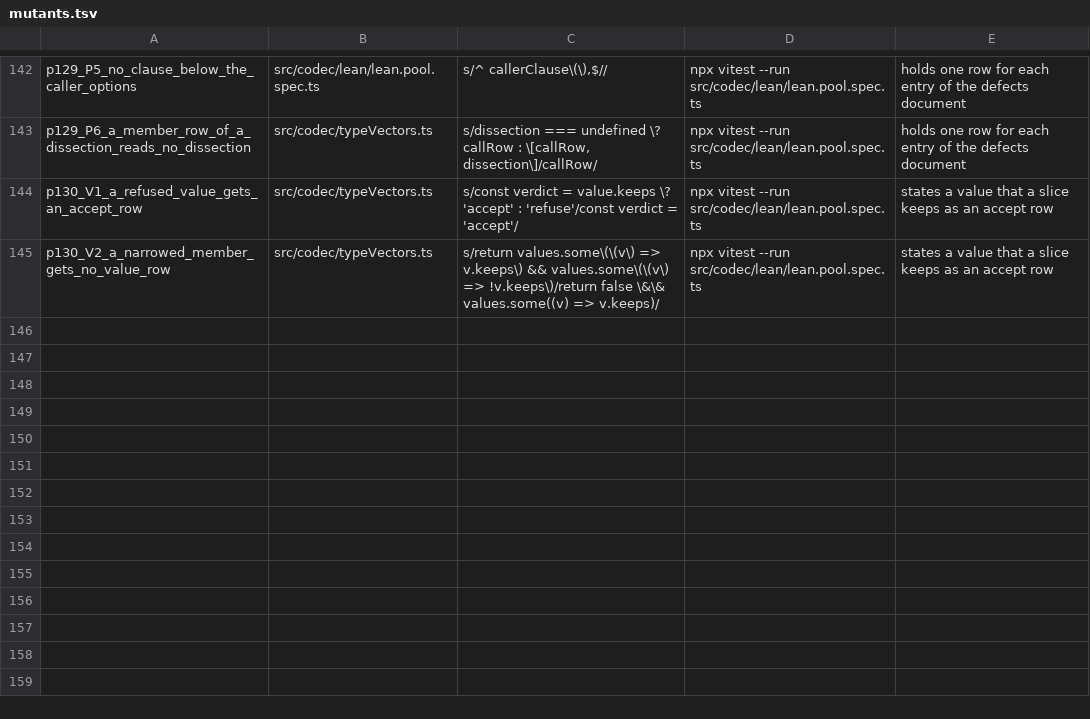
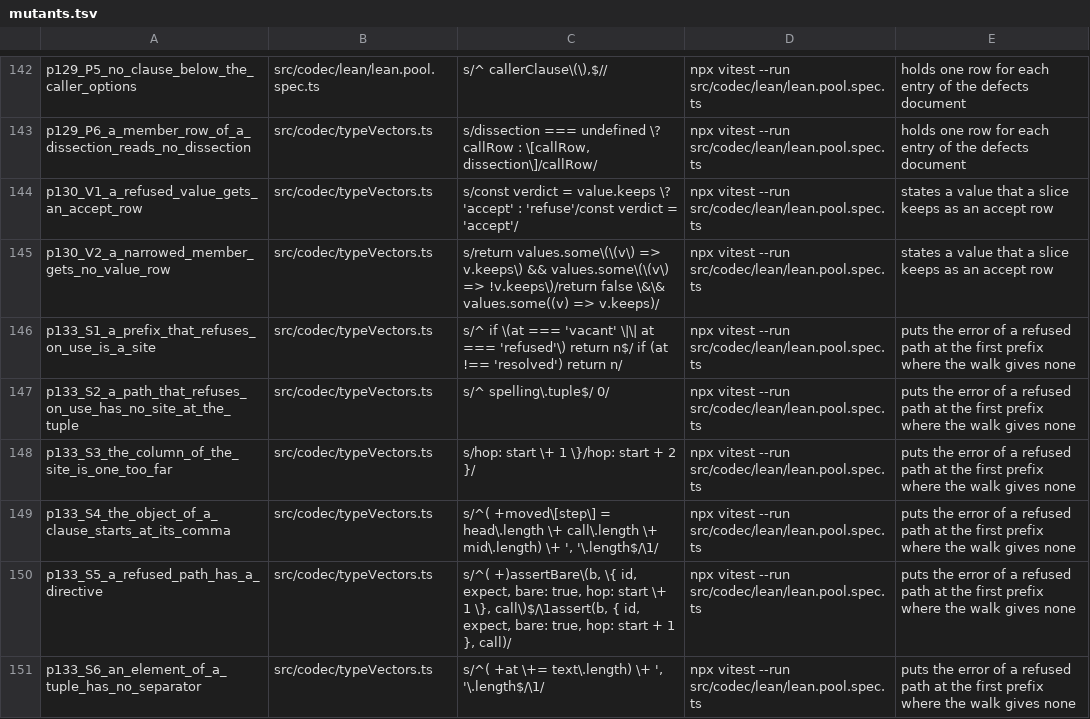
Before and after one commit to josher8a/rotorise, a TSV file: scripts/mutants.tsv, drawn as a sheet; only a part is shown, gaps mark what is left out; the diff names each change by its address in the sheet, - before the commit and + after, or states it on an @@ line.

Commit message:
test(bridge): a refused path row states where its error must start
A path row had a verdict only. The model fixes the site: the fold of
the segments gives none at the first prefix that has no answer, and the
type must put its error at that hop. A refused path row is now a bare
line, with no directive, and the row holds hop, the column where the
first error of the line must start. The bridge compiles each path
program one time and reads the verdict and the site from the same
errors. A refuse row with no error on its line is the old unused
directive, so the disagreements by verdict do not move: 213 ids, none
new, none fallen.

The site is the first prefix whose host decision is vacant or refused.
Both kinds are monotone, so the first one is the hop that the path
cannot take. A path of the kind someVariants or ambiguous gives none
at any prefix. The fold reaches a frontier and the refusal is on use,
so the site is the tuple of the last run. A prefix of those kinds is no
site, because a longer path leaves them.

The baseline gains 135 ids with the prefix site, and loses none. They
are one class: the run time refuses at a position of a list, or at a
name below one, and the type refuses the whole tuple. 100 end at a
position of a plain path, 32 put a position after a clause, and 3 end
at a name. docs/defects.md gets one entry for the class.

The pool spec gains one test, and the suite rises by one test. The
instantiation count rises by 8965. Six rows of scripts/mutants.tsv pin
the rule of the site, and the column.

```diff
--- a/scripts/mutants.tsv
+++ b/scripts/mutants.tsv
+row 146: p133_S1_a_prefix_that_refuses_on_use_is_a_site | src/codec/typeVectors.ts | s/^ if \(at === 'vacant' \|\| at === 'refused'\) return n$/ if (at !== 'resolved') return n/ | npx vitest --run src/codec/lean/lean.pool.spec.ts | puts the error of a refused path at the first prefix where the walk gives none
+row 147: p133_S2_a_path_that_refuses_on_use_has_no_site_at_the_tuple | src/codec/typeVectors.ts | s/^ spelling\.tuple$/ 0/ | npx vitest --run src/codec/lean/lean.pool.spec.ts | puts the error of a refused path at the first prefix where the walk gives none
+row 148: p133_S3_the_column_of_the_site_is_one_too_far | src/codec/typeVectors.ts | s/hop: start \+ 1 \}/hop: start + 2 }/ | npx vitest --run src/codec/lean/lean.pool.spec.ts | puts the error of a refused path at the first prefix where the walk gives none
+row 149: p133_S4_the_object_of_a_clause_starts_at_its_comma | src/codec/typeVectors.ts | s/^( +moved\[step\] = head\.length \+ call\.length \+ mid\.length) \+ ', '\.length$/\1/ | npx vitest --run src/codec/lean/lean.pool.spec.ts | puts the error of a refused path at the first prefix where the walk gives none
+row 150: p133_S5_a_refused_path_has_a_directive | src/codec/typeVectors.ts | s/^( +)assertBare\(b, \{ id, expect, bare: true, hop: start \+ 1 \}, call\)$/\1assert(b, { id, expect, bare: true, hop: start + 1 }, call)/ | npx vitest --run src/codec/lean/lean.pool.spec.ts | puts the error of a refused path at the first prefix where the walk gives none
+row 151: p133_S6_an_element_of_a_tuple_has_no_separator | src/codec/typeVectors.ts | s/^( +at \+= text\.length) \+ ', '\.length$/\1/ | npx vitest --run src/codec/lean/lean.pool.spec.ts | puts the error of a refused path at the first prefix where the walk gives none
```
Also changed, not shown: 5 other files.
